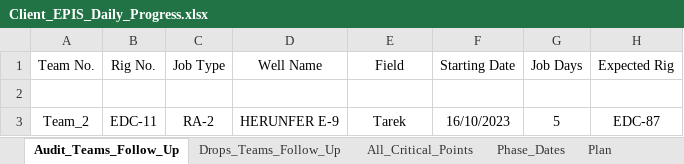
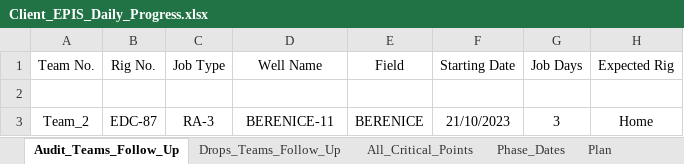
Before and after one commit to EPIS2023/KPC_EPIS_Follow_Up, an Excel workbook: Client_EPIS_Daily_Progress.xlsx, sheet Audit_Teams_Follow_Up, drawn as a sheet; values as stored, in another font and other column widths than the file's, no borders; the diff names each change by its address in the sheet, - before the commit and + after, or states it on an @@ line.

```diff
--- a/Client_EPIS_Daily_Progress.xlsx (sheet Audit_Teams_Follow_Up)
+++ b/Client_EPIS_Daily_Progress.xlsx (sheet Audit_Teams_Follow_Up)
-B3 (Rig No.): EDC-11
+B3 (Rig No.): EDC-87
-C3 (Job Type): RA-2
+C3 (Job Type): RA-3
-D3 (Well Name): HERUNFER E-9
+D3 (Well Name): BERENICE-11
-E3 (Field): Tarek
+E3 (Field): BERENICE
-F3 (Starting Date): 16/10/2023
+F3 (Starting Date): 21/10/2023
-G3 (Job Days): 5
+G3 (Job Days): 3
-H3 (Expected Rig): EDC-87
+H3 (Expected Rig): Home
```
Also changed, not shown: sheet Team_Management, sheet All_Critical_Points, sheet Phase_Dates, hidden cells.
